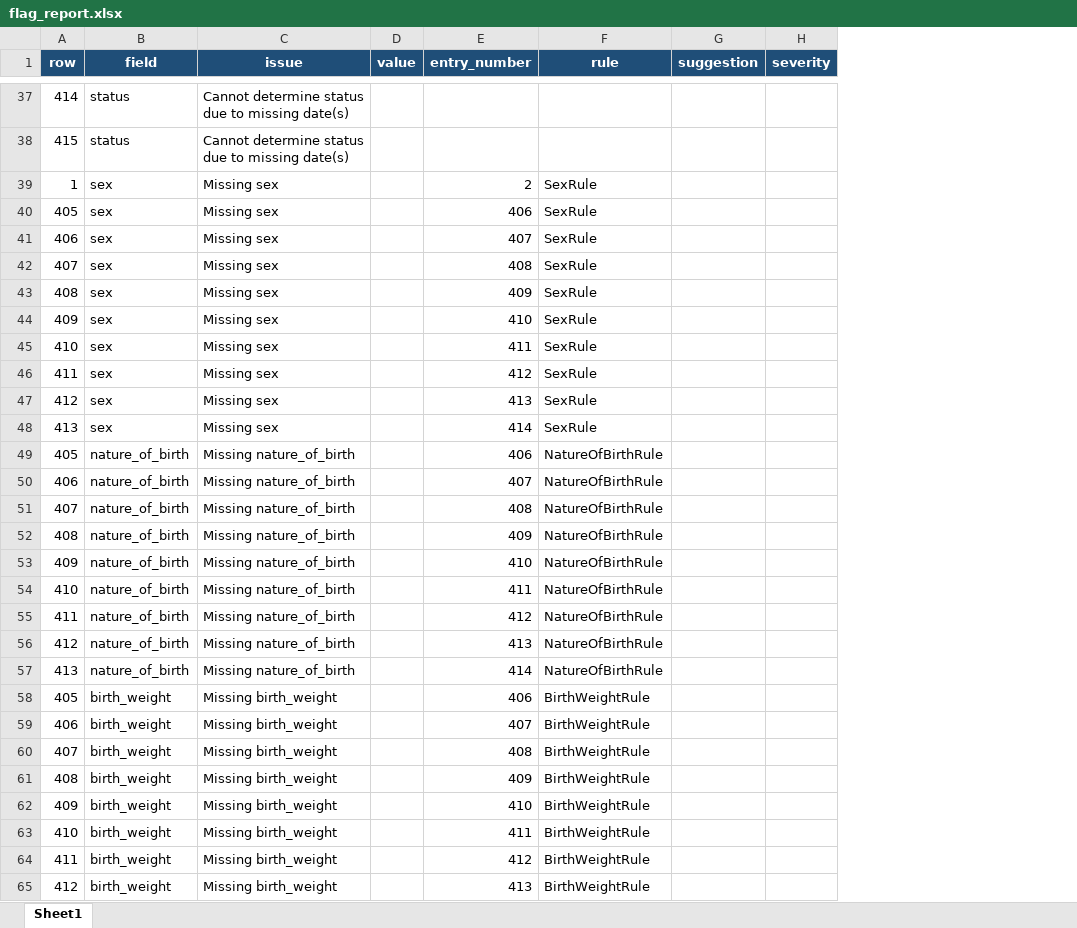
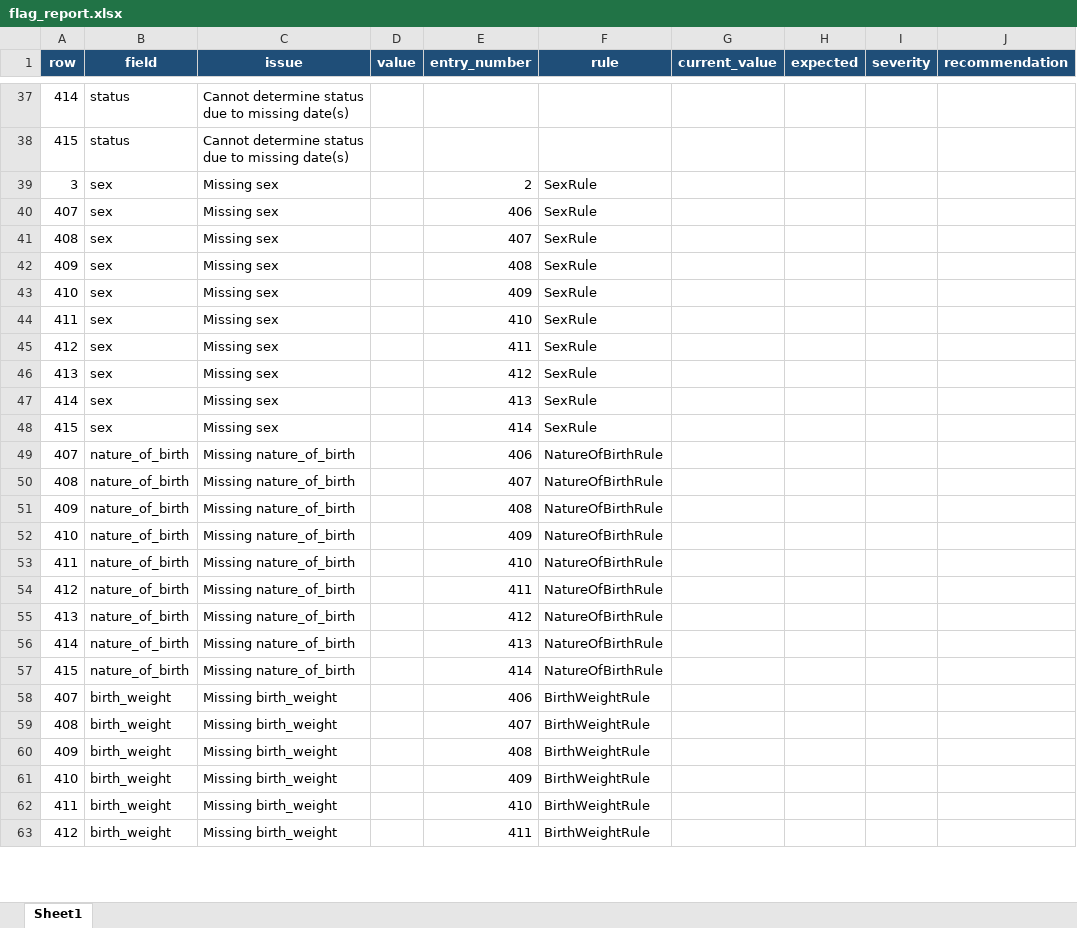
Before and after one commit to Bennyaks/CRDQE, an Excel workbook: data/output/flags/flag_report.xlsx, sheet Sheet1, drawn as a sheet; only a part is shown, gaps mark what is left out; values as stored, in another font and other column widths than the file's, no borders; removed rows and columns are numbered as before the commit, all else as after; the diff covers the shown part only; the diff names each change by its address in the sheet, - before the commit and + after, or states it on an @@ line.

```diff
--- a/data/output/flags/flag_report.xlsx (sheet Sheet1)
+++ b/data/output/flags/flag_report.xlsx (sheet Sheet1)
-column G (suggestion), empty
+column G (current_value), empty
+column H (expected), empty
+column J (recommendation), empty
-A39 (row): 1
+A39 (row): 3
-row 40: 405 | sex | Missing sex |  | 406 | SexRule
-row 41: 406 | sex | Missing sex |  | 407 | SexRule
-E40 (entry_number): 408
+E40 (entry_number): 406
-E41 (entry_number): 409
+E41 (entry_number): 407
-E42 (entry_number): 410
+E42 (entry_number): 408
-E43 (entry_number): 411
+E43 (entry_number): 409
-E44 (entry_number): 412
+E44 (entry_number): 410
-E45 (entry_number): 413
+E45 (entry_number): 411
-E46 (entry_number): 414
+E46 (entry_number): 412
-row 49: 405 | nature_of_birth | Missing nature_of_birth |  | 406 | NatureOfBirthRule
-row 50: 406 | nature_of_birth | Missing nature_of_birth |  | 407 | NatureOfBirthRule
+row 47: 414 | sex | Missing sex |  | 413 | SexRule
+row 48: 415 | sex | Missing sex |  | 414 | SexRule
-E49 (entry_number): 408
+E49 (entry_number): 406
-E50 (entry_number): 409
+E50 (entry_number): 407
-E51 (entry_number): 410
+E51 (entry_number): 408
-E52 (entry_number): 411
+E52 (entry_number): 409
-E53 (entry_number): 412
+E53 (entry_number): 410
-E54 (entry_number): 413
+E54 (entry_number): 411
-E55 (entry_number): 414
+E55 (entry_number): 412
-row 58: 405 | birth_weight | Missing birth_weight |  | 406 | BirthWeightRule
-row 59: 406 | birth_weight | Missing birth_weight |  | 407 | BirthWeightRule
+row 56: 414 | nature_of_birth | Missing nature_of_birth |  | 413 | NatureOfBirthRule
+row 57: 415 | nature_of_birth | Missing nature_of_birth |  | 414 | NatureOfBirthRule
-E58 (entry_number): 408
+E58 (entry_number): 406
-E59 (entry_number): 409
+E59 (entry_number): 407
-E60 (entry_number): 410
+E60 (entry_number): 408
-E61 (entry_number): 411
+E61 (entry_number): 409
-E62 (entry_number): 412
+E62 (entry_number): 410
-E63 (entry_number): 413
+E63 (entry_number): 411
```
Also changed, not shown: other rows of this sheet, data/output/cleaned/cleaned_data.xlsx, data/output/summaries/summary_report.xlsx, 11 other files.
